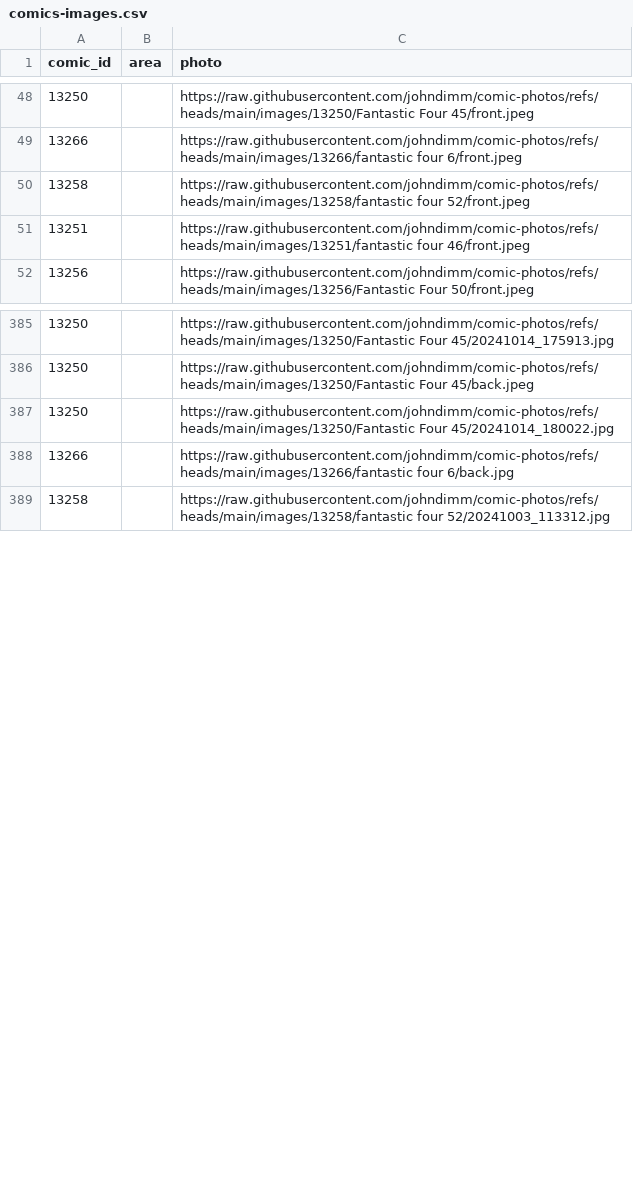
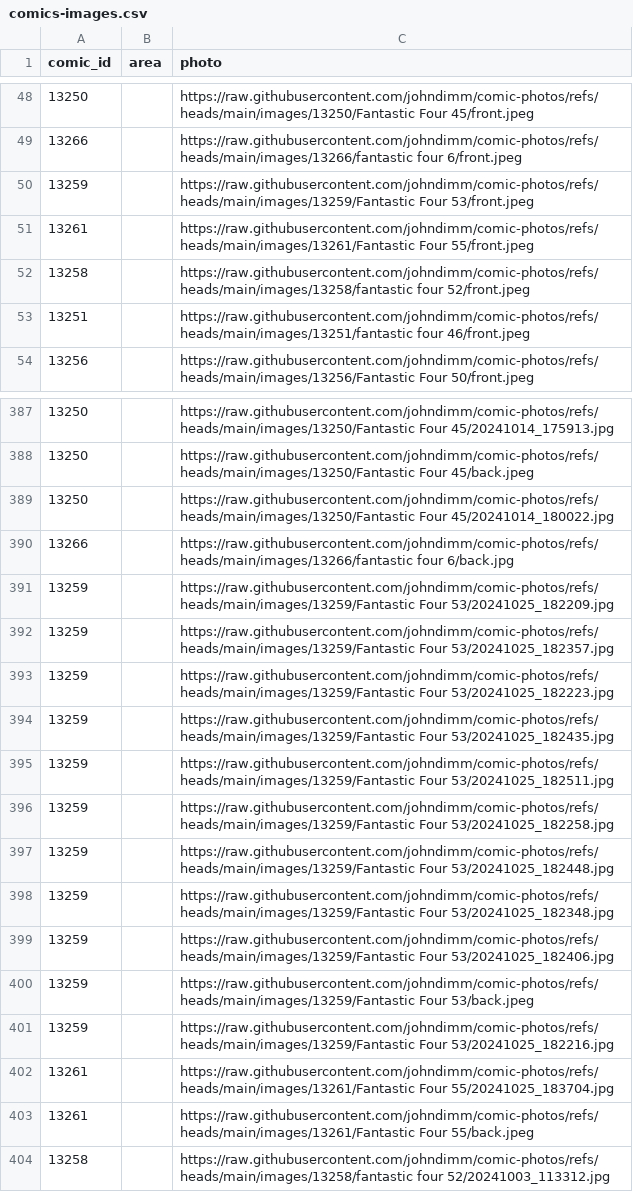
Before and after one commit to johndimm/comic-photos, a CSV file: comics-images.csv, drawn as a sheet; only a part is shown, gaps mark what is left out.

Commit message:
more comics

```diff
--- a/comics-images.csv
+++ b/comics-images.csv
@@ -49,2 +49,4 @@ comic_id,area,photo
 13266,,https://raw.githubusercontent.com/johndimm/comic-photos/refs/heads/main/images/13266/fantastic four 6/front.jpeg
+13259,,https://raw.githubusercontent.com/johndimm/comic-photos/refs/heads/main/images/13259/Fantastic Four 53/front.jpeg
+13261,,https://raw.githubusercontent.com/johndimm/comic-photos/refs/heads/main/images/13261/Fantastic Four 55/front.jpeg
 13258,,https://raw.githubusercontent.com/johndimm/comic-photos/refs/heads/main/images/13258/fantastic four 52/front.jpeg
@@ -388,2 +390,15 @@ comic_id,area,photo
 13266,,https://raw.githubusercontent.com/johndimm/comic-photos/refs/heads/main/images/13266/fantastic four 6/back.jpg
+13259,,https://raw.githubusercontent.com/johndimm/comic-photos/refs/heads/main/images/13259/Fantastic Four 53/20241025_182209.jpg
+13259,,https://raw.githubusercontent.com/johndimm/comic-photos/refs/heads/main/images/13259/Fantastic Four 53/20241025_182357.jpg
+13259,,https://raw.githubusercontent.com/johndimm/comic-photos/refs/heads/main/images/13259/Fantastic Four 53/20241025_182223.jpg
+13259,,https://raw.githubusercontent.com/johndimm/comic-photos/refs/heads/main/images/13259/Fantastic Four 53/20241025_182435.jpg
+13259,,https://raw.githubusercontent.com/johndimm/comic-photos/refs/heads/main/images/13259/Fantastic Four 53/20241025_182511.jpg
+13259,,https://raw.githubusercontent.com/johndimm/comic-photos/refs/heads/main/images/13259/Fantastic Four 53/20241025_182258.jpg
+13259,,https://raw.githubusercontent.com/johndimm/comic-photos/refs/heads/main/images/13259/Fantastic Four 53/20241025_182448.jpg
+13259,,https://raw.githubusercontent.com/johndimm/comic-photos/refs/heads/main/images/13259/Fantastic Four 53/20241025_182348.jpg
+13259,,https://raw.githubusercontent.com/johndimm/comic-photos/refs/heads/main/images/13259/Fantastic Four 53/20241025_182406.jpg
+13259,,https://raw.githubusercontent.com/johndimm/comic-photos/refs/heads/main/images/13259/Fantastic Four 53/back.jpeg
+13259,,https://raw.githubusercontent.com/johndimm/comic-photos/refs/heads/main/images/13259/Fantastic Four 53/20241025_182216.jpg
+13261,,https://raw.githubusercontent.com/johndimm/comic-photos/refs/heads/main/images/13261/Fantastic Four 55/20241025_183704.jpg
+13261,,https://raw.githubusercontent.com/johndimm/comic-photos/refs/heads/main/images/13261/Fantastic Four 55/back.jpeg
 13258,,https://raw.githubusercontent.com/johndimm/comic-photos/refs/heads/main/images/13258/fantastic four 52/20241003_113312.jpg
```
Also changed, not shown: comics.csv, 24 other files.
